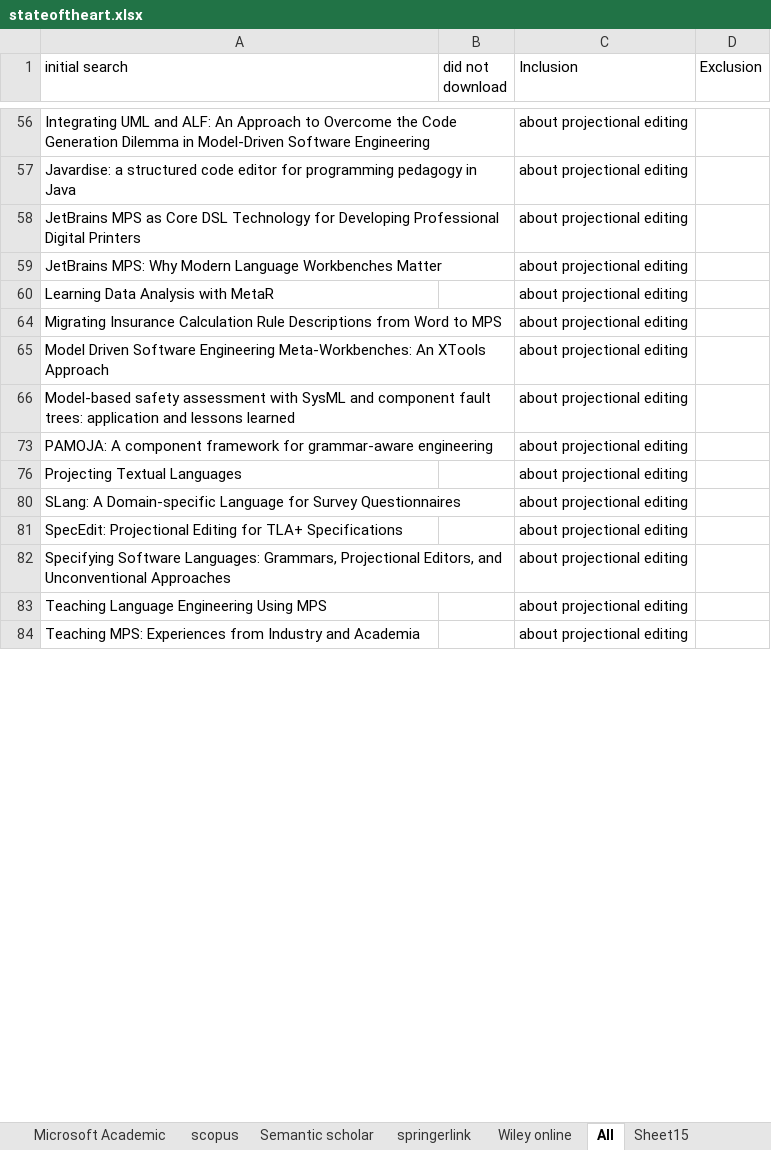
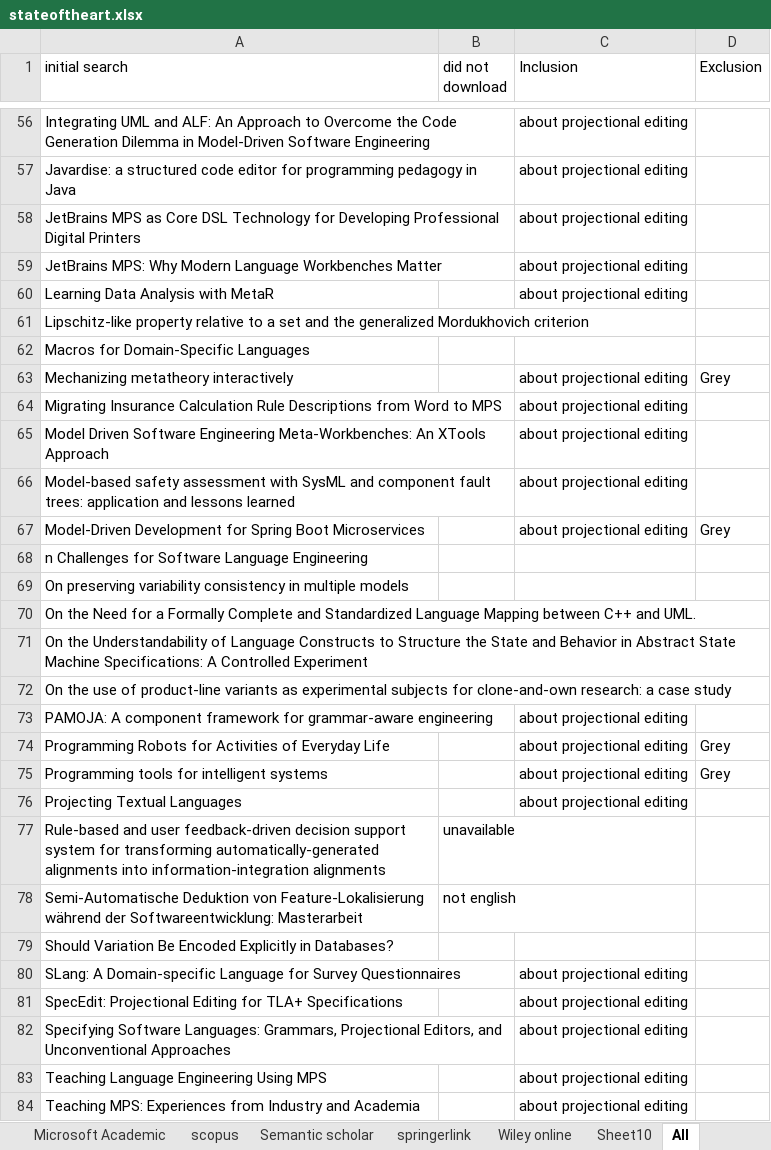
Before and after one commit to jewelEarthDeveloper/Thesis2021, an Excel workbook: Literature mapping/stateoftheart.xlsx, sheet All, drawn as a sheet; only a part is shown, gaps mark what is left out; values as stored, in another font and other column widths than the file's, no borders; the diff covers the shown part only; the diff names each change by its address in the sheet, - before the commit and + after, or states it on an @@ line.

```diff
--- a/Literature mapping/stateoftheart.xlsx (sheet All)
+++ b/Literature mapping/stateoftheart.xlsx (sheet All)
+sheet tab: Sheet10
@@ row 61 unhidden: Lipschitz-like property relative to a set and the generalized Mordukhovich criterion @@
@@ row 62 unhidden: Macros for Domain-Specific Languages @@
@@ row 63 unhidden: Mechanizing metatheory interactively |  | about projectional editing | Grey @@
@@ row 67 unhidden: Model-Driven Development for Spring Boot Microservices |  | about projectional editing | Grey @@
@@ row 68 unhidden: n Challenges for Software Language Engineering @@
@@ row 69 unhidden: On preserving variability consistency in multiple models @@
@@ row 70 unhidden: On the Need for a Formally Complete and Standardized Language Mapping between C++ and UML. @@
@@ row 71 unhidden: On the Understandability of Language Constructs to Structure the State and Behavior in Abstract State Machine Specifications: A Controlled Experiment @@
@@ row 72 unhidden: On the use of product-line variants as experimental subjects for clone-and-own research: a case study @@
@@ row 74 unhidden: Programming Robots for Activities of Everyday Life |  | about projectional editing | Grey @@
@@ row 75 unhidden: Programming tools for intelligent systems |  | about projectional editing | Grey @@
+row 77: Rule-based and user feedback-driven decision support system for transforming automatically-generated alignments into information-integration alignments | unavailable
@@ row 78 unhidden: Semi-Automatische Deduktion von Feature-Lokalisierung während der Softwareentwicklung: Masterarbeit | not english @@
@@ row 79 unhidden: Should Variation Be Encoded Explicitly in Databases? @@
```
Also changed, not shown: 5 added rows, 30 hidden or unhidden rows and 1 edited cell elsewhere in this sheet, sheet Sheet15, other sheet tabs, hidden cells, 11 other files.
